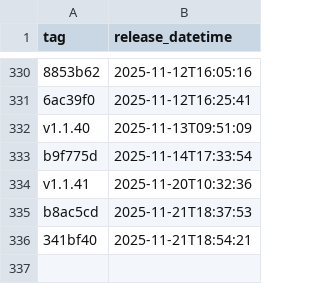
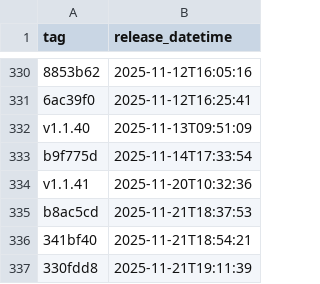
Before and after one commit to NHSDigital/eps-FHIR-validator-lambda, a CSV file: _data/dev_deployments.csv, drawn as a sheet; only a part is shown, gaps mark what is left out; the diff names each change by its address in the sheet, - before the commit and + after, or states it on an @@ line.

```diff
--- a/_data/dev_deployments.csv
+++ b/_data/dev_deployments.csv
+row 337: 330fdd8 | 2025-11-21T19:11:39
```
Also changed, not shown: 1 other file.
